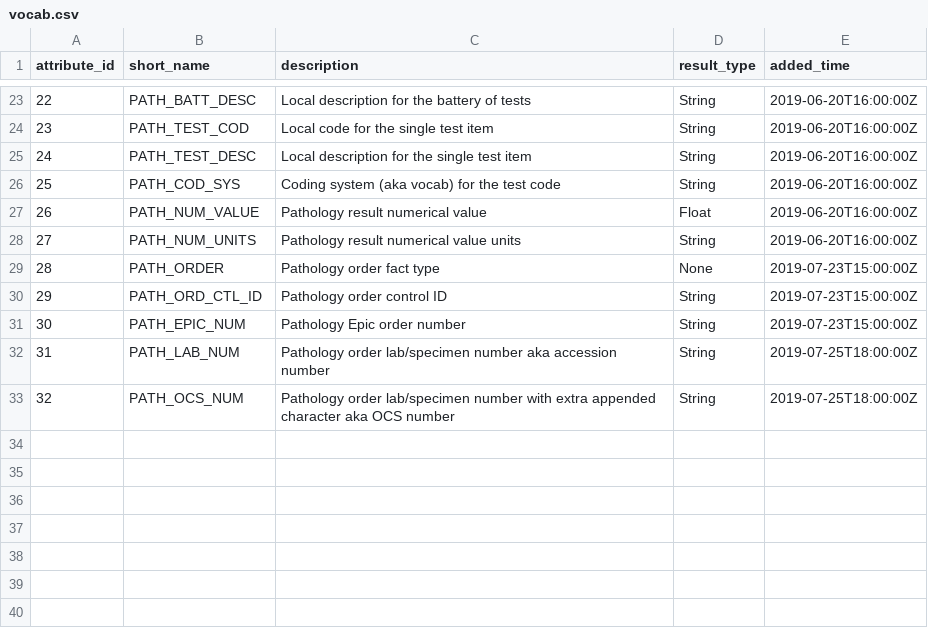
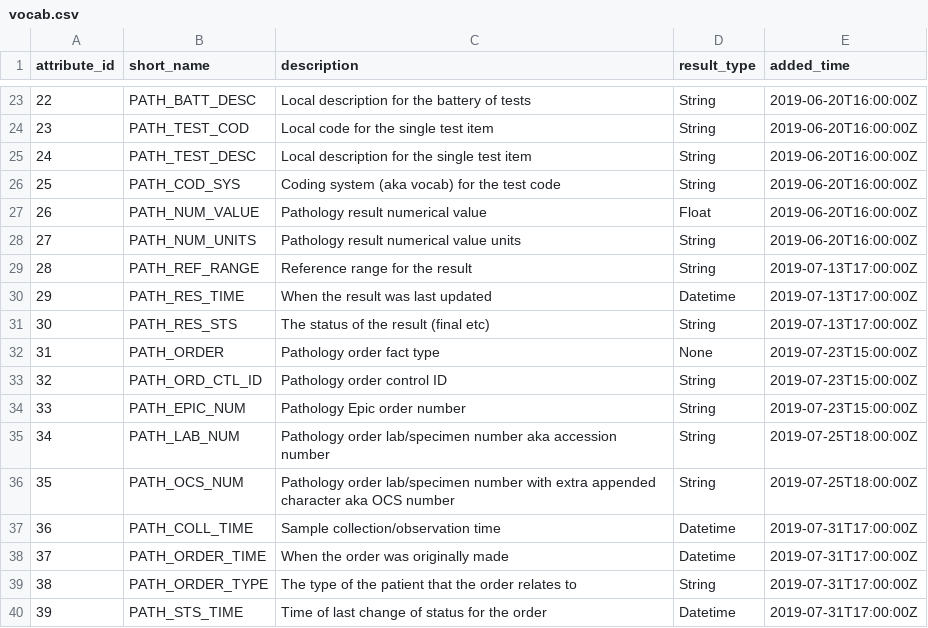
Before and after one commit to UCLH-DHCT/emap, a CSV file: emap-star/src/main/resources/vocab.csv, drawn as a sheet; only a part is shown, gaps mark what is left out; addresses are those after the commit; the diff names each change by its address in the sheet, - before the commit and + after, or states it on an @@ line.

Commit message:
Add pathology attributes

```diff
--- a/emap-star/src/main/resources/vocab.csv
+++ b/emap-star/src/main/resources/vocab.csv
+row 29: 28 | PATH_REF_RANGE | Reference range for the result | String | 2019-07-13T17:00:00Z
+row 30: 29 | PATH_RES_TIME | When the result was last updated | Datetime | 2019-07-13T17:00:00Z
+row 31: 30 | PATH_RES_STS | The status of the result (final etc) | String | 2019-07-13T17:00:00Z
@@ column A (attribute_id) renumbered between rows 32 and 36 @@
+row 37: 36 | PATH_COLL_TIME | Sample collection/observation time | Datetime | 2019-07-31T17:00:00Z
+row 38: 37 | PATH_ORDER_TIME | When the order was originally made | Datetime | 2019-07-31T17:00:00Z
+row 39: 38 | PATH_ORDER_TYPE | The type of the patient that the order relates to | String | 2019-07-31T17:00:00Z
+row 40: 39 | PATH_STS_TIME | Time of last change of status for the order | Datetime | 2019-07-31T17:00:00Z
```
Also changed, not shown: 1 other file.
